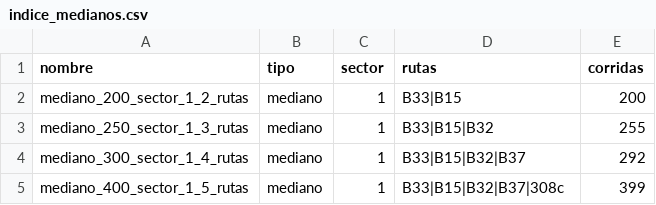
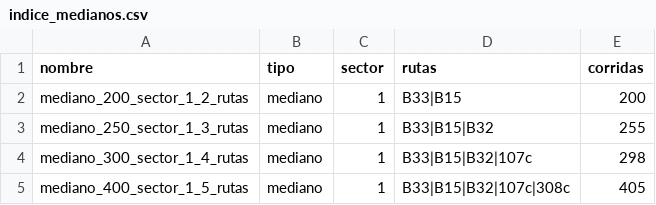
Before and after one commit to gustavocuetoo/capstone-buses-electricos, a CSV file: 09-entrega3/octetos/casos/indice_medianos.csv, drawn as a sheet.

```diff
--- a/09-entrega3/octetos/casos/indice_medianos.csv
+++ b/09-entrega3/octetos/casos/indice_medianos.csv
@@ -3,3 +3,3 @@ mediano_200_sector_1_2_rutas,mediano,1,B33|B15,200
 mediano_250_sector_1_3_rutas,mediano,1,B33|B15|B32,255
-mediano_300_sector_1_4_rutas,mediano,1,B33|B15|B32|B37,292
-mediano_400_sector_1_5_rutas,mediano,1,B33|B15|B32|B37|308c,399
+mediano_300_sector_1_4_rutas,mediano,1,B33|B15|B32|107c,298
+mediano_400_sector_1_5_rutas,mediano,1,B33|B15|B32|107c|308c,405
```
Also changed, not shown: 09-entrega3/octetos/casos/mediano_300_sector_1_4_rutas/corridas.csv, 09-entrega3/octetos/casos/mediano_300_sector_1_4_rutas/distancias.csv, 7 other files.
